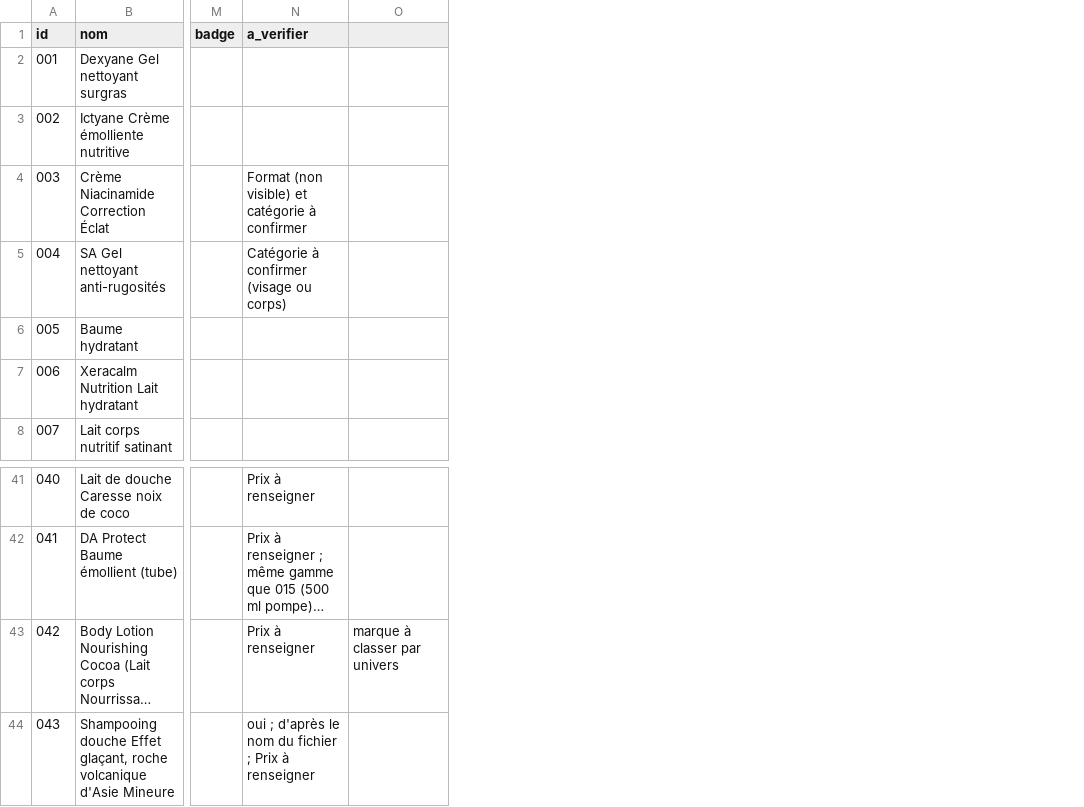
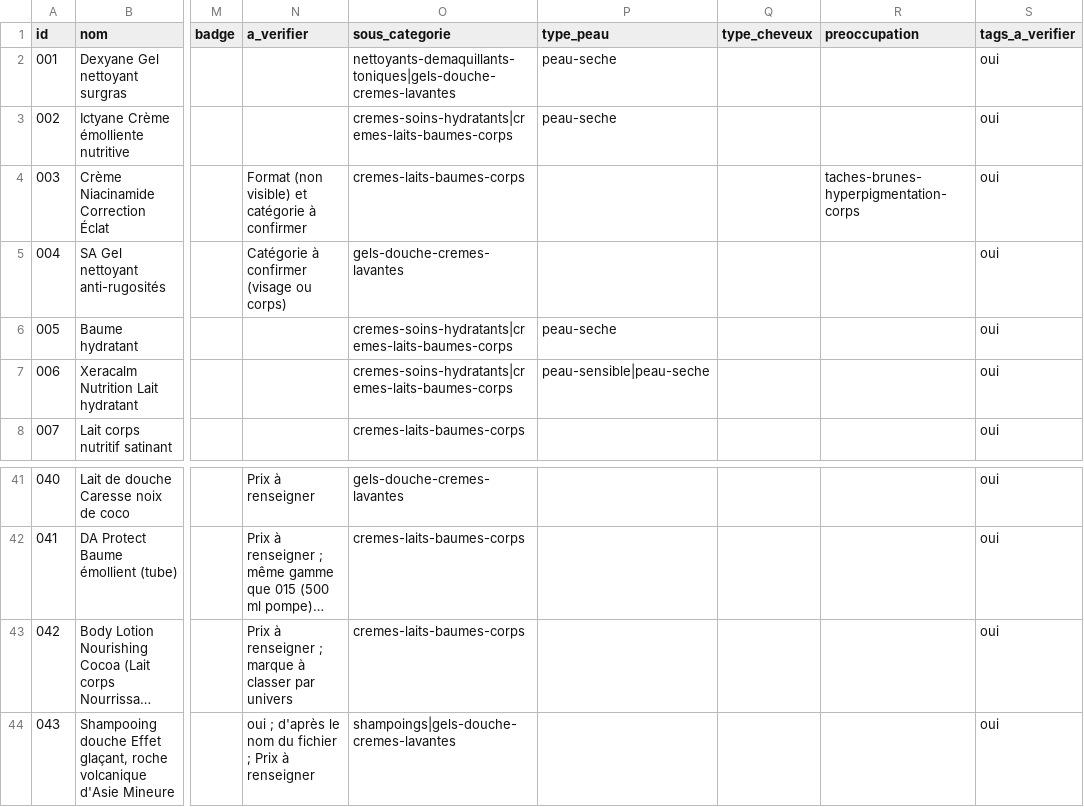
Before and after one commit to mustapharayane2005-byte/COSMETEO, a CSV file: products.csv, drawn as a sheet; only a part is shown, gaps mark what is left out; long unchanged cells end in …; removed rows and columns are numbered as before the commit, all else as after; the diff names each change by its address in the sheet, - before the commit and + after, or states it on an @@ line.

```diff
--- a/products.csv
+++ b/products.csv
-column O, row 43: marque à classer par univers
+column O (sous_categorie), rows 2-8: nettoyants-demaquillants-toniques|gels-douche-cremes-lavantes | cremes-soins-hydratants|cremes-laits-baumes-corps | cremes-laits-baumes-corps | gels-douche-cremes-lavantes | cremes-soins-hydratants|cremes-laits-baumes-corps | cremes-soins-hydratants|cremes-laits-baumes-corps | cremes-laits-baumes-corps; rows 41-44: gels-douche-cremes-lavantes | cremes-laits-baumes-corps | cremes-laits-baumes-corps | shampoings|gels-douche-cremes-lavantes
+column P (type_peau), rows 2-7: peau-seche | peau-seche |  |  | peau-seche | peau-sensible|peau-seche
+column Q (type_cheveux), empty
+column R (preoccupation), row 4: taches-brunes-hyperpigmentation-corps
+column S (tags_a_verifier), rows 2-8: all oui; rows 41-44: all oui
-N43 (a_verifier): Prix à renseigner
+N43 (a_verifier): Prix à renseigner ; marque à classer par univers
```
Also changed, not shown: 8 other files.
